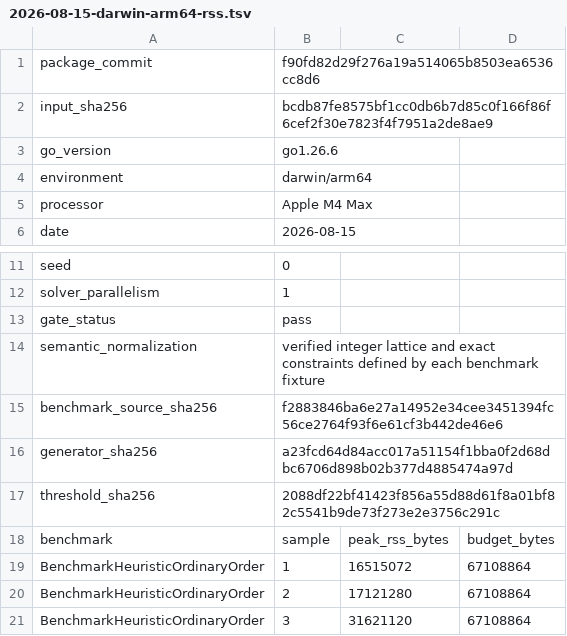
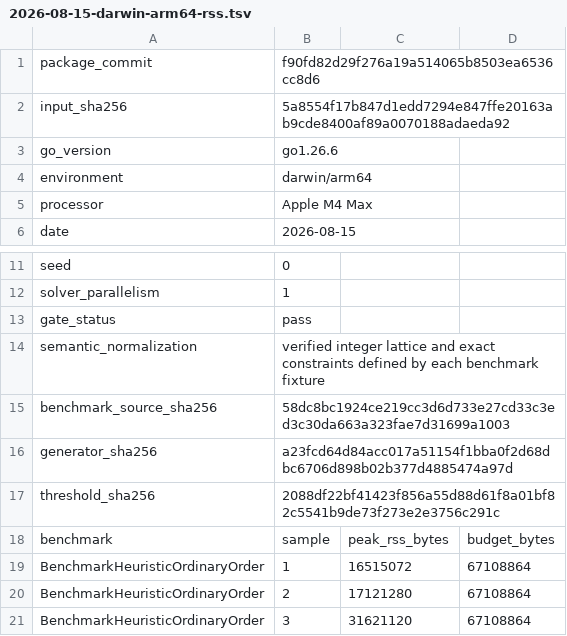
Before and after one commit to faustbrian/go-knapsack, a TSV file: docs/benchmarks/raw/2026-08-15-darwin-arm64-rss.tsv, drawn as a sheet; only a part is shown, gaps mark what is left out.

Commit message:
fix(ci): remove knapsack monorepo assumptions
Use repository-local tooling, benchmark inputs, and isolated adapter
resolution so standalone checks do not depend on the former workspace.

Impact: patch

```diff
--- a/docs/benchmarks/raw/2026-08-15-darwin-arm64-rss.tsv
+++ b/docs/benchmarks/raw/2026-08-15-darwin-arm64-rss.tsv
@@ -1,3 +1,3 @@
 package_commit	f90fd82d29f276a19a514065b8503ea6536cc8d6
-input_sha256	bcdb87fe8575bf1cc0db6b7d85c0f166f86f6cef2f30e7823f4f7951a2de8ae9
+input_sha256	5a8554f17b847d1edd7294e847ffe20163ab9cde8400af89a0070188adaeda92
 go_version	go1.26.6
@@ -14,3 +14,3 @@ gate_status	pass
 semantic_normalization	verified integer lattice and exact constraints defined by each benchmark fixture
-benchmark_source_sha256	f2883846ba6e27a14952e34cee3451394fc56ce2764f93f6e61cf3b442de46e6
+benchmark_source_sha256	58dc8bc1924ce219cc3d6d733e27cd33c3ed3c30da663a323fae7d31699a1003
 generator_sha256	a23fcd64d84acc017a51154f1bba0f2d68dbc6706d898b02b377d4885474a97d
```
Also changed, not shown: 9 other files.
